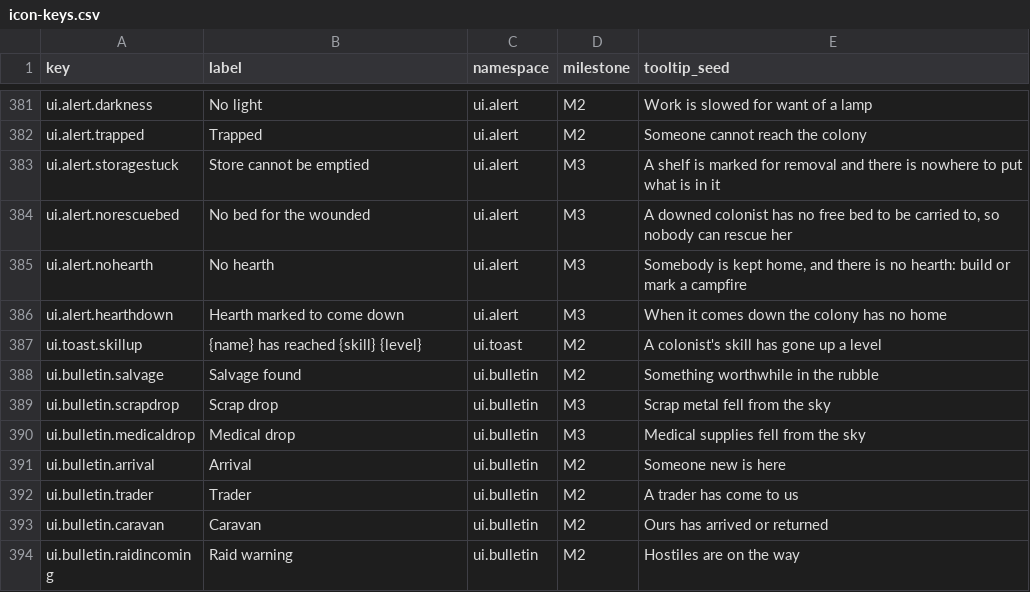
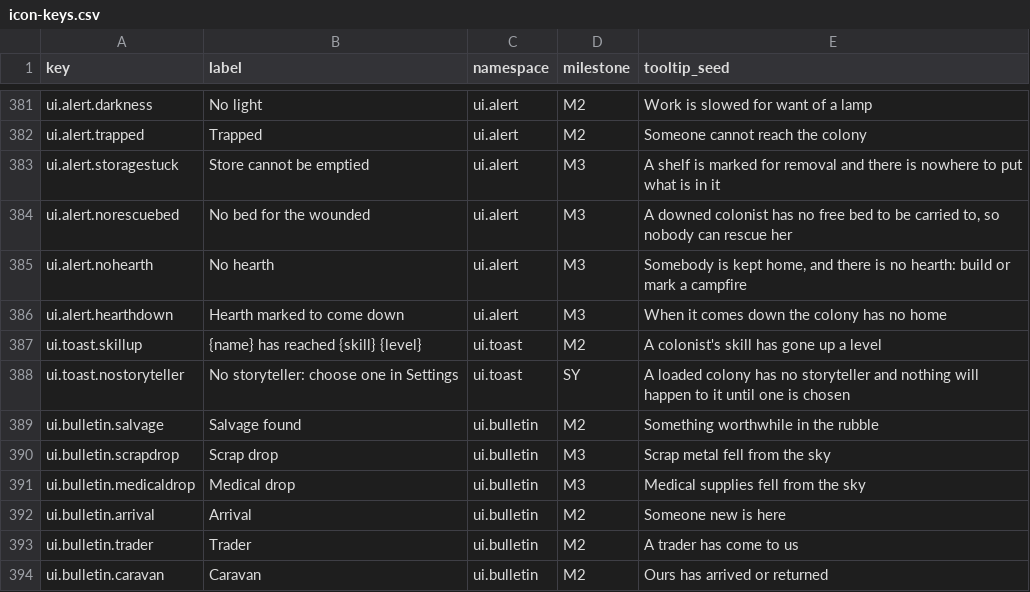
Before and after one commit to 1mitten/odyssey, a CSV file: docs/design/icon-keys.csv, drawn as a sheet; only a part is shown, gaps mark what is left out; the shorter side is filled out with more unchanged rows.

```diff
--- a/docs/design/icon-keys.csv
+++ b/docs/design/icon-keys.csv
@@ -387,2 +387,3 @@ ui.alert.hearthdown,Hearth marked to come down,ui.alert,M3,"When it comes down t
 ui.toast.skillup,{name} has reached {skill} {level},ui.toast,M2,A colonist's skill has gone up a level
+ui.toast.nostoryteller,No storyteller: choose one in Settings,ui.toast,SY,A loaded colony has no storyteller and nothing will happen to it until one is chosen
 ui.bulletin.salvage,Salvage found,ui.bulletin,M2,Something worthwhile in the rubble
```
Also changed, not shown: 14 other files.
